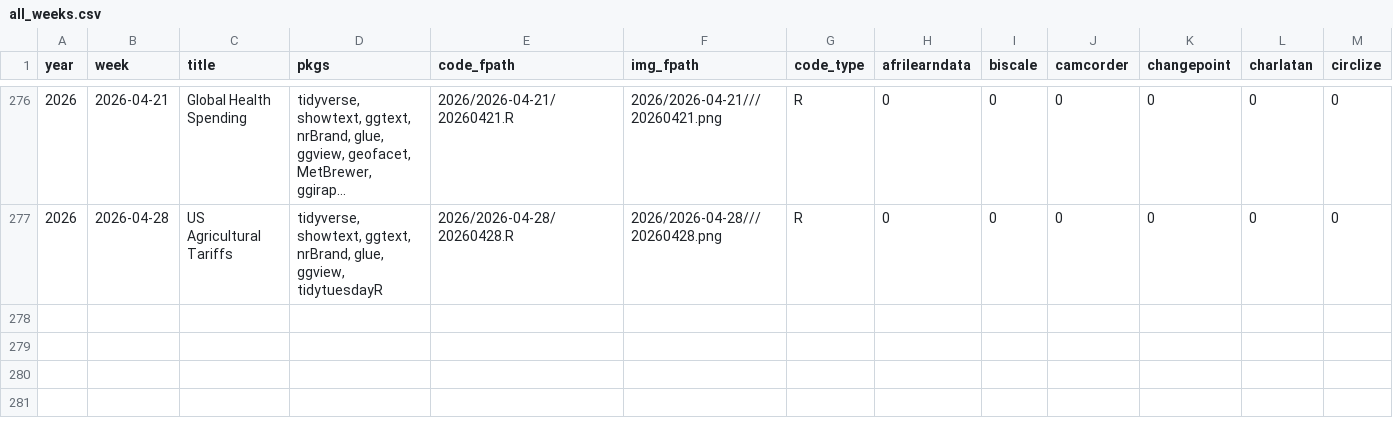
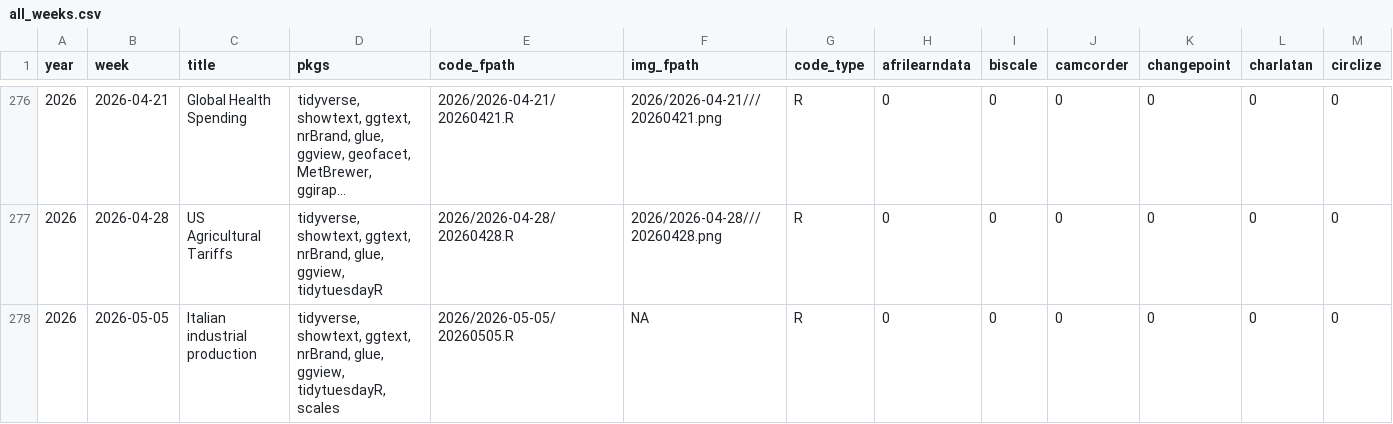
Before and after one commit to nrennie/tidytuesday, a CSV file: data/all_weeks.csv, drawn as a sheet; only a part is shown, gaps mark what is left out; long unchanged cells end in …; rows hold the shown columns only; the diff names each change by its address in the sheet, - before the commit and + after, or states it on an @@ line.

```diff
--- a/data/all_weeks.csv
+++ b/data/all_weeks.csv
+row 278: 2026 | 2026-05-05 | Italian industrial production | tidyverse, showtext, ggtext, nrBrand, glue, ggview, tidytuesdayR, scales | 2026/2026-05-05/20260505.R | NA | R | 0 | 0 | 0 | 0 | 0 | 0
```
Also changed, not shown: 1 other file.
